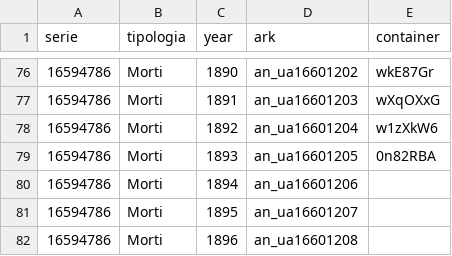
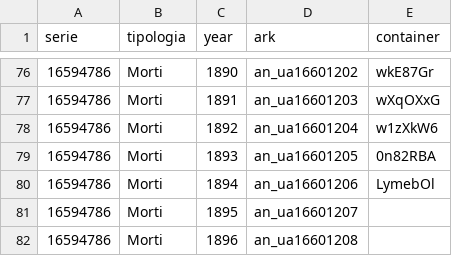
Before and after one commit to daviddef/TheMazza, a TSV file: data/scilla-arks-italiano.tsv, drawn as a sheet; only a part is shown, gaps mark what is left out; the diff covers the shown part only.

```diff
--- a/data/scilla-arks-italiano.tsv
+++ b/data/scilla-arks-italiano.tsv
@@ -79,3 +79,3 @@ serie	tipologia	year	ark	container
 16594786	Morti	1893	an_ua16601205	0n82RBA
-16594786	Morti	1894	an_ua16601206	
+16594786	Morti	1894	an_ua16601206	LymebOl
 16594786	Morti	1895	an_ua16601207	
```
Also changed, not shown: 24 edited cells elsewhere in this file, 5 other files.
